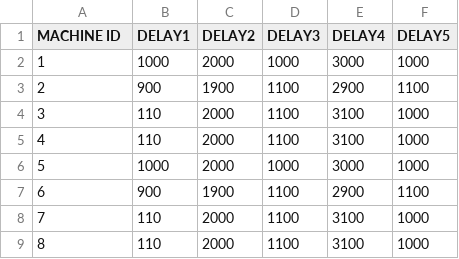
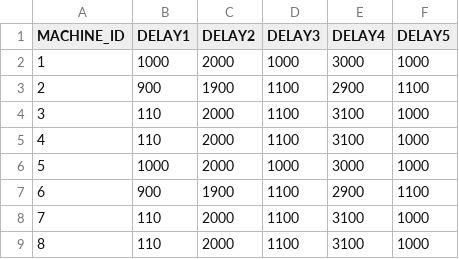
Before and after one commit to tommaso2702/EOS-file, a CSV file: EOS.csv, drawn as a sheet.

Commit message:
Update EOS.csv

```diff
--- a/EOS.csv
+++ b/EOS.csv
@@ -1,2 +1,2 @@
-MACHINE ID,DELAY1,DELAY2,DELAY3,DELAY4,DELAY5
+MACHINE_ID,DELAY1,DELAY2,DELAY3,DELAY4,DELAY5
 1,1000,2000,1000,3000,1000
```
